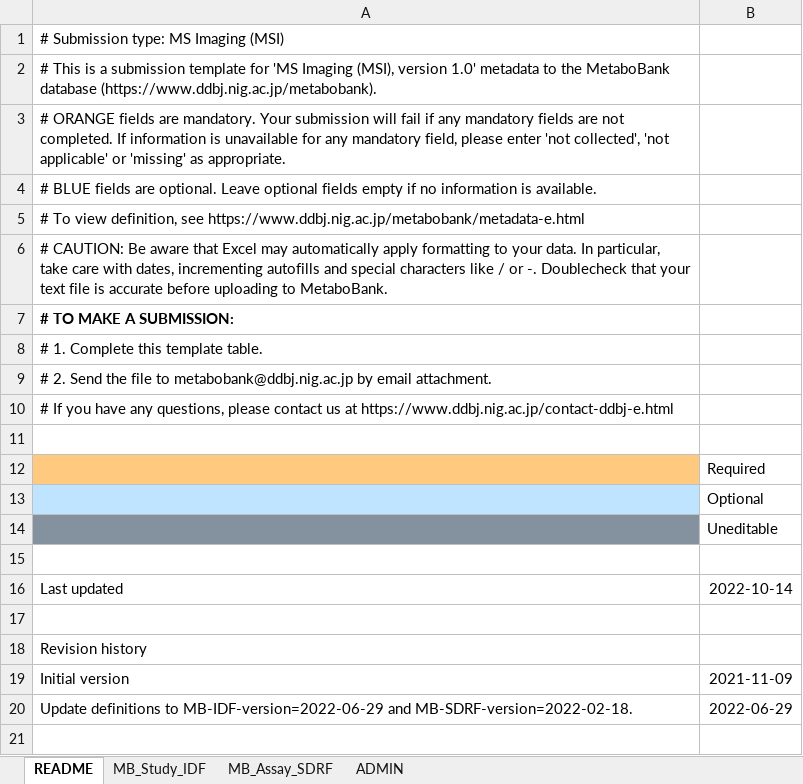
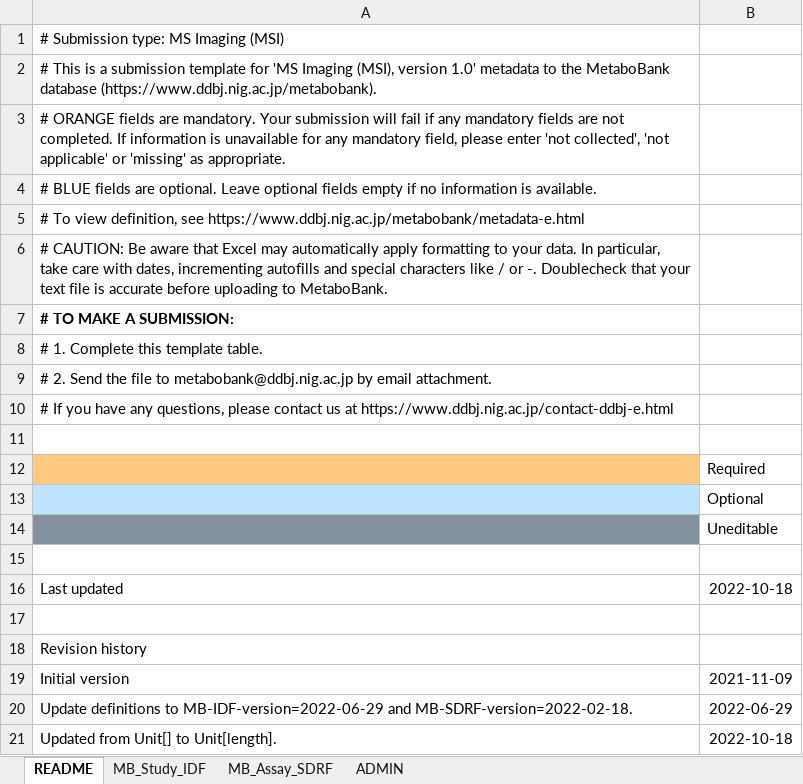
Before and after one commit to ddbj/www, an Excel workbook: assets/files/submission/metabobank/MetaboBank_MSI_metadata.xlsx, sheet README, drawn as a sheet; values as stored, in another font and other column widths than the file's, no borders; the diff names each change by its address in the sheet, - before the commit and + after, or states it on an @@ line.

Commit message:
pre-defined Unit[length]

```diff
--- a/assets/files/submission/metabobank/MetaboBank_MSI_metadata.xlsx (sheet README)
+++ b/assets/files/submission/metabobank/MetaboBank_MSI_metadata.xlsx (sheet README)
-B16: 2022-10-14
+B16: 2022-10-18
+row 21: Updated from Unit[] to Unit[length]. | 2022-10-18
```
Also changed, not shown: sheet MB_Assay_SDRF.
